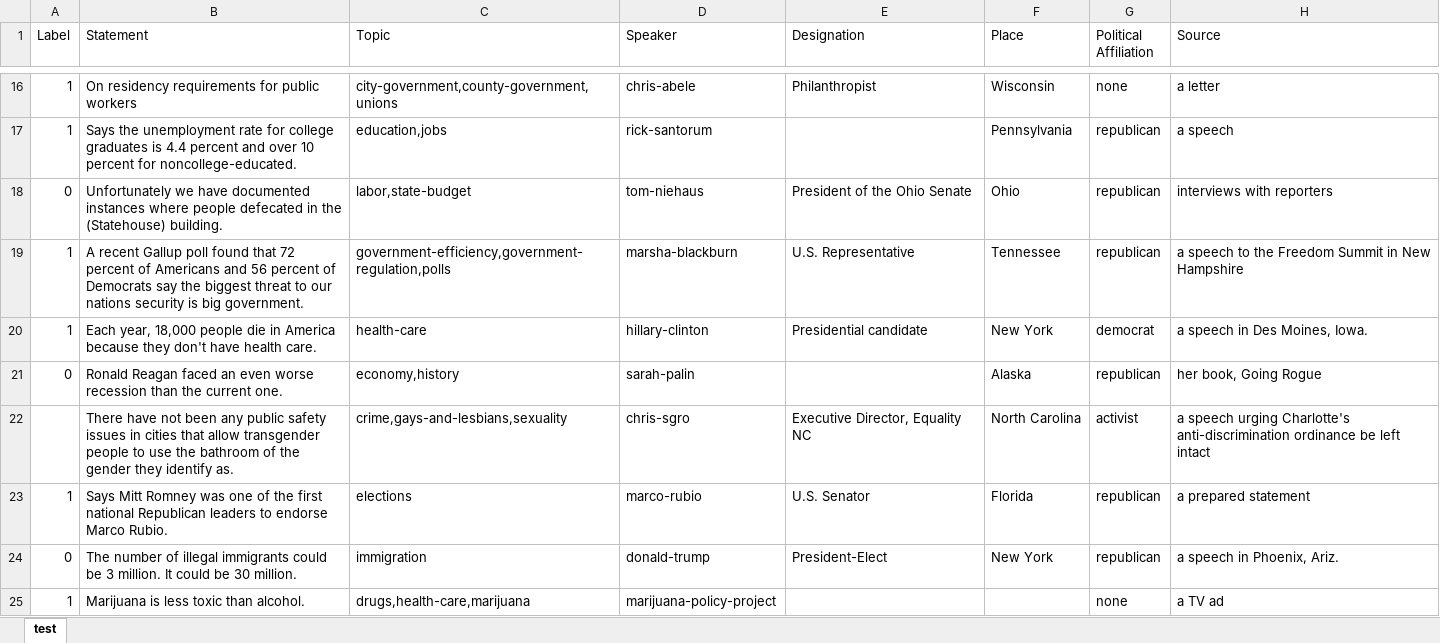
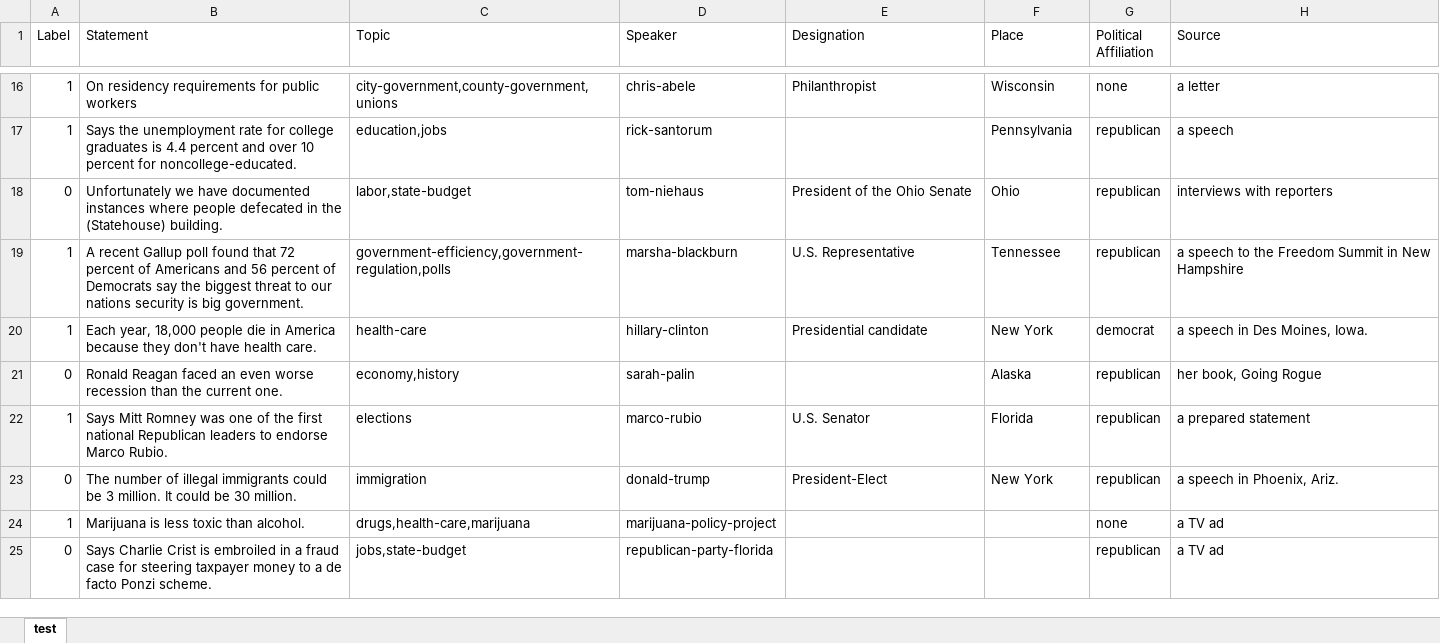
Before and after one commit to Juhi004/fakeNewsDetector, an Excel workbook: test.xlsx, sheet test, drawn as a sheet; only a part is shown, gaps mark what is left out; the shorter side is filled out with more unchanged rows; values as stored, in another font and other column widths than the file's, no borders; the diff names each change by its address in the sheet, - before the commit and + after, or states it on an @@ line.

```diff
--- a/test.xlsx (sheet test)
+++ b/test.xlsx (sheet test)
-row 22:  | There have not been any public safety issues in cities that allow transgender people to use the bathroom of the gender they identify as. | crime,gays-and-lesbians,sexuality | chris-sgro | Executive Director, Equality NC | North Carolina | activist | a speech urging Charlotte's anti-discrimination ordinance be left intact
```
Also changed, not shown: new_test.xlsx, 6 other files.
